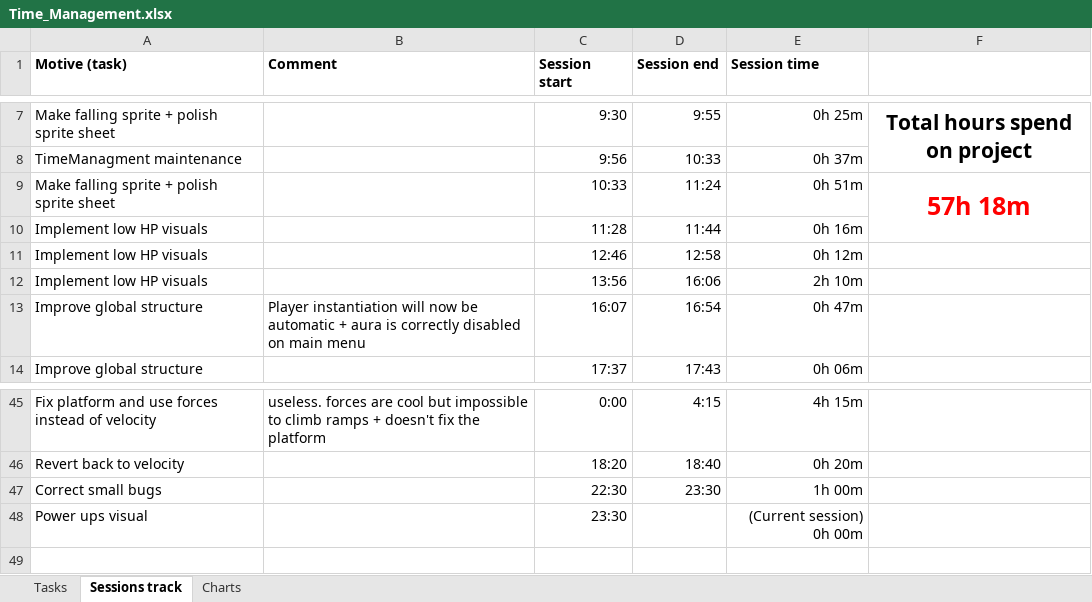
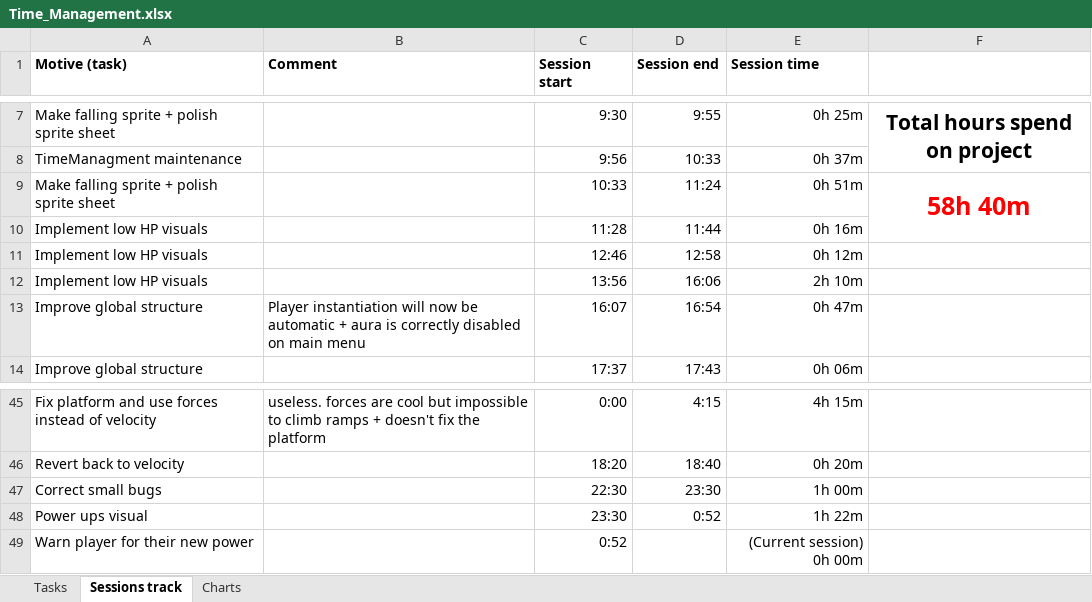
Before and after one commit to AdriKat2022/find-mocha, an Excel workbook: Time_Management.xlsx, sheet Sessions track, drawn as a sheet; only a part is shown, gaps mark what is left out; values as stored, in another font and other column widths than the file's, no borders; table styles not drawn; the diff names each change by its address in the sheet, - before the commit and + after, or states it on an @@ line.

Commit message:
particle systems for powerups

```diff
--- a/Time_Management.xlsx (sheet Sessions track)
+++ b/Time_Management.xlsx (sheet Sessions track)
-F9: 57h 18m
+F9: 58h 40m
-D48 (Session end): (empty)
+D48 (Session end): 0:52
-E48 (Session time): (Current session) 0h 00m
+E48 (Session time): 1h 22m
+row 49: Warn player for their new power |  | 0:52 |  | (Current session) 0h 00m
```
Also changed, not shown: sheet Tasks, sheet Charts, hidden cells, charts or pictures, 6 other files.
